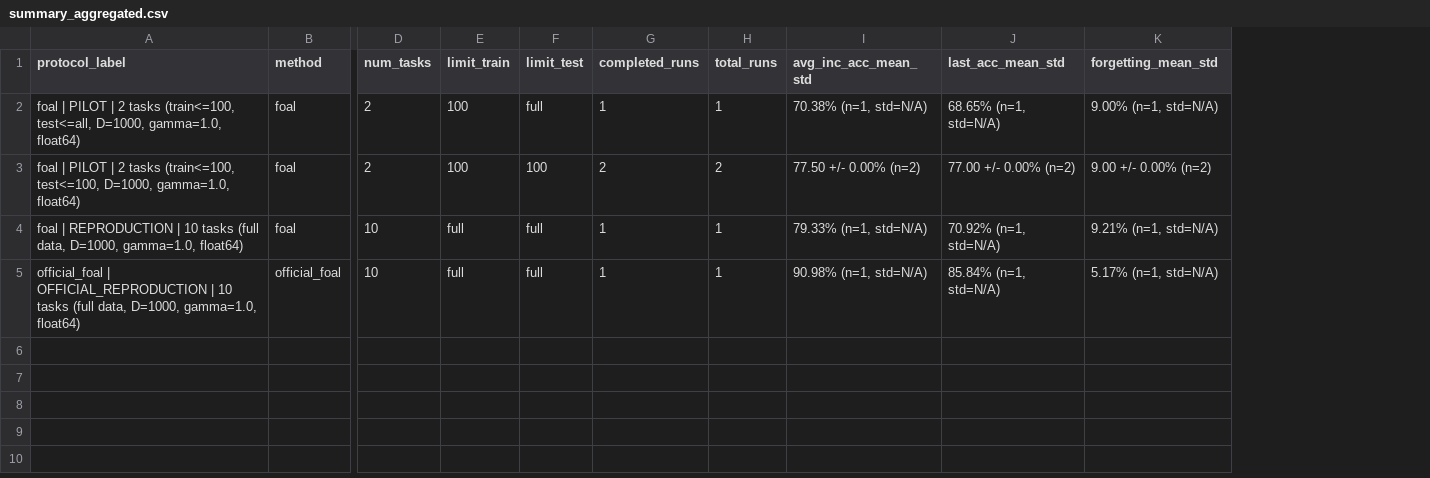
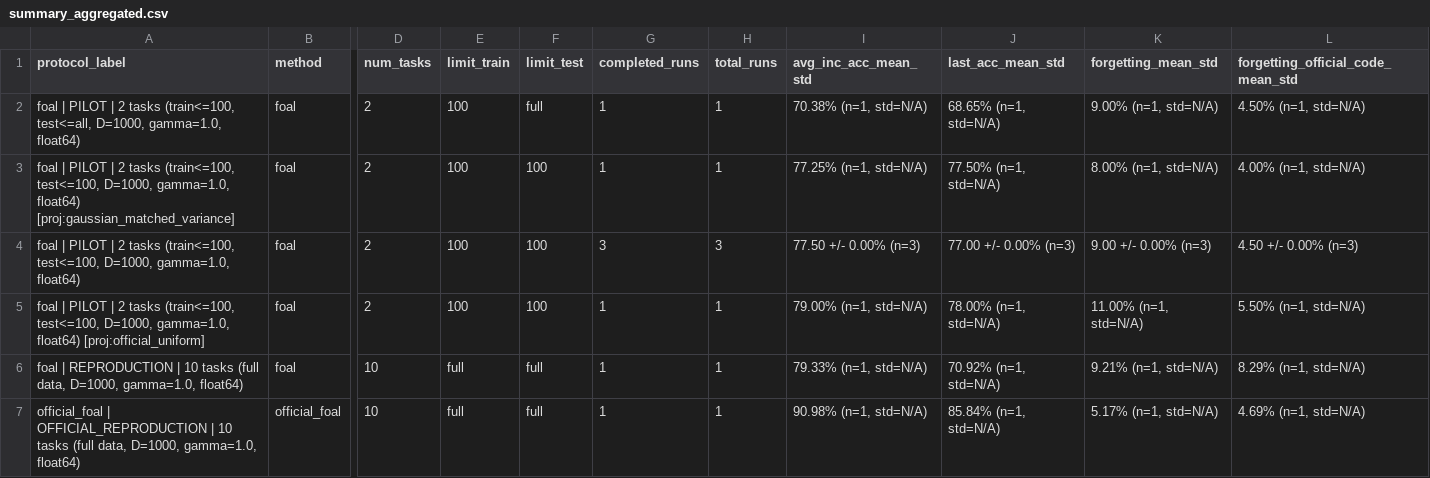
Before and after one commit to caoban123/F-OAL, a CSV file: results/summary_aggregated.csv, drawn as a sheet; only a part is shown, gaps mark what is left out; addresses are those after the commit; rows hold the shown columns only; the diff names each change by its address in the sheet, - before the commit and + after, or states it on an @@ line.

```diff
--- a/results/summary_aggregated.csv
+++ b/results/summary_aggregated.csv
+column L, rows 1-2: forgetting_official_code_mean_std | 4.50% (n=1, std=N/A); row 4: 4.50 +/- 0.00% (n=3); rows 6-7: 8.29% (n=1, std=N/A) | 4.69% (n=1, std=N/A)
+row 3: foal | PILOT | 2 tasks (train<=100, test<=100, D=1000, gamma=1.0, float64) [proj:gaussian_matched_variance] | foal | 2 | 100 | 100 | 1 | 1 | 77.25% (n=1, std=N/A) | 77.50% (n=1, std=N/A) | 8.00% (n=1, std=N/A) | 4.00% (n=1, std=N/A)
-G4 (completed_runs): 2
+G4 (completed_runs): 3
-H4 (total_runs): 2
+H4 (total_runs): 3
-I4 (avg_inc_acc_mean_std): 77.50 +/- 0.00% (n=2)
+I4 (avg_inc_acc_mean_std): 77.50 +/- 0.00% (n=3)
-J4 (last_acc_mean_std): 77.00 +/- 0.00% (n=2)
+J4 (last_acc_mean_std): 77.00 +/- 0.00% (n=3)
-K4 (forgetting_mean_std): 9.00 +/- 0.00% (n=2)
+K4 (forgetting_mean_std): 9.00 +/- 0.00% (n=3)
+row 5: foal | PILOT | 2 tasks (train<=100, test<=100, D=1000, gamma=1.0, float64) [proj:official_uniform] | foal | 2 | 100 | 100 | 1 | 1 | 79.00% (n=1, std=N/A) | 78.00% (n=1, std=N/A) | 11.00% (n=1, std=N/A) | 5.50% (n=1, std=N/A)
```
Also changed, not shown: results/summary_runs.csv, 22 other files.
